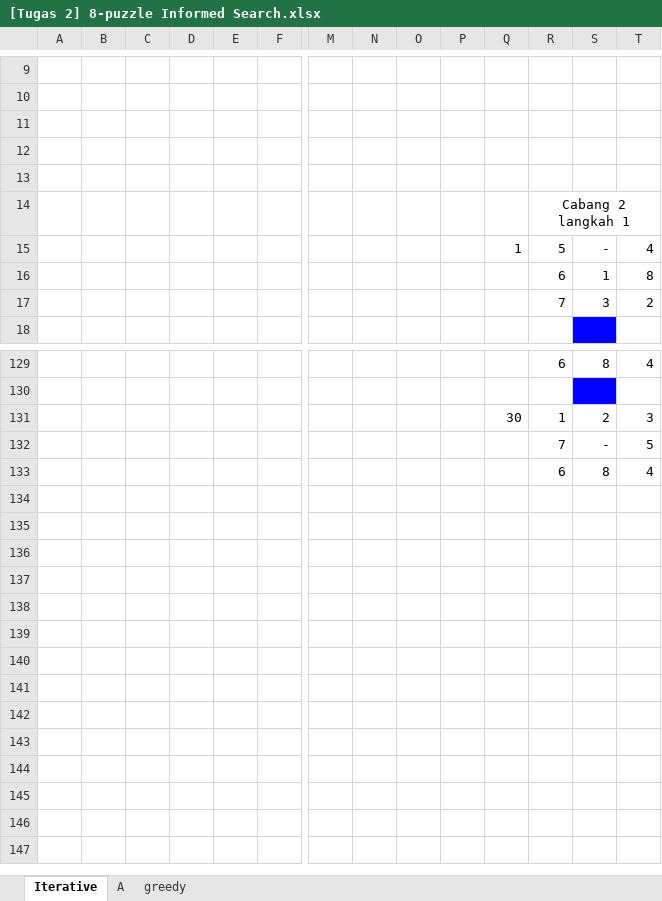
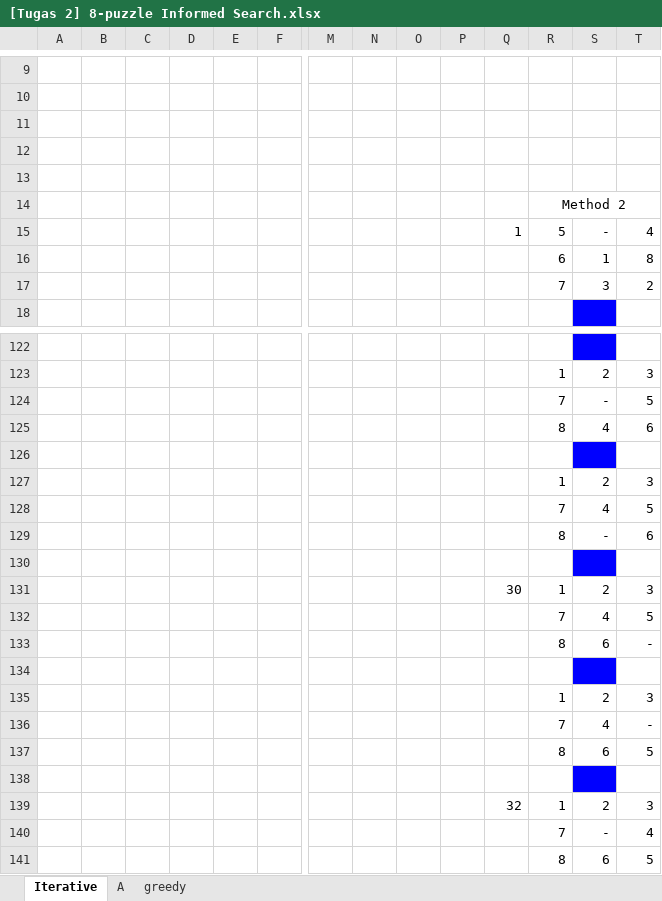
Before and after one commit to mchalv/8-Puzzle, an Excel workbook: [Tugas 2] 8-puzzle Informed Search.xlsx, sheet Iterative, drawn as a sheet; only a part is shown, gaps mark what is left out; values as stored, in another font and other column widths than the file's, no borders; charts and pictures not drawn; addresses are those after the commit; rows hold the shown columns only; the diff covers the shown part only; the diff names each change by its address in the sheet, - before the commit and + after, or states it on an @@ line.

```diff
--- a/[Tugas 2] 8-puzzle Informed Search.xlsx (sheet Iterative)
+++ b/[Tugas 2] 8-puzzle Informed Search.xlsx (sheet Iterative)
-R14: Cabang 2 langkah 1
+R14: Method 2
-row 122:  |  |  |  |  |  |  |  |  |  |  | 6 | 8 | 4
+row 122: (empty)
-S122 fill: none
+S122 fill: #0000FF
@@ row 119 moved to row 123: 1 @@
+row 124:  |  |  |  |  |  |  |  |  |  |  | 7 | - | 5
+row 125:  |  |  |  |  |  |  |  |  |  |  | 8 | 4 | 6
+row 126: (empty)
@@ row 123 moved to row 127: 1 @@
+row 128:  |  |  |  |  |  |  |  |  |  |  | 7 | 4 | 5
+row 129:  |  |  |  |  |  |  |  |  |  |  | 8 | - | 6
-S132: -
+S132: 4
+row 133:  |  |  |  |  |  |  |  |  |  |  | 8 | 6 | -
-row 134:  |  |  |  |  |  |  |  |  |  |  | 6 | 8 | 4
+row 134: (empty)
-S134 fill: none
+S134 fill: #0000FF
+row 135:  |  |  |  |  |  |  |  |  |  |  | 1 | 2 | 3
+row 136:  |  |  |  |  |  |  |  |  |  |  | 7 | 4 | -
+row 137:  |  |  |  |  |  |  |  |  |  |  | 8 | 6 | 5
+row 138: (empty)
+row 139:  |  |  |  |  |  |  |  |  |  | 32 | 1 | 2 | 3
+row 140:  |  |  |  |  |  |  |  |  |  |  | 7 | - | 4
+row 141:  |  |  |  |  |  |  |  |  |  |  | 8 | 6 | 5
```
Also changed, not shown: 10 added rows, 15 removed rows, 8 edited cells and cell formats elsewhere in this sheet, sheet A.
